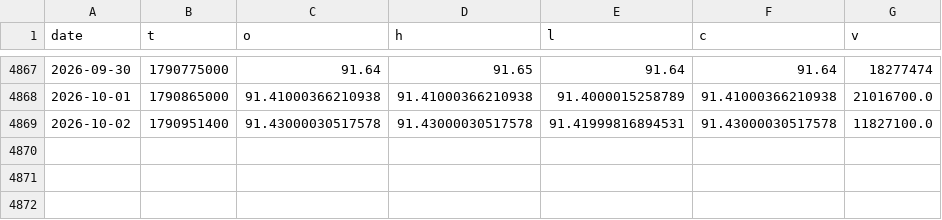
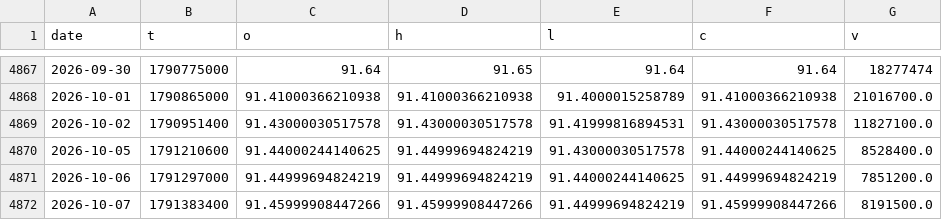
Before and after one commit to morningstarlove/carrygate, a CSV file: data/etf/BIL.csv, drawn as a sheet; only a part is shown, gaps mark what is left out; the diff names each change by its address in the sheet, - before the commit and + after, or states it on an @@ line.

```diff
--- a/data/etf/BIL.csv
+++ b/data/etf/BIL.csv
+row 4870: 2026-10-05 | 1791210600 | 91.44000244140625 | 91.44999694824219 | 91.43000030517578 | 91.44000244140625 | 8528400.0
+row 4871: 2026-10-06 | 1791297000 | 91.44999694824219 | 91.44999694824219 | 91.44000244140625 | 91.44999694824219 | 7851200.0
+row 4872: 2026-10-07 | 1791383400 | 91.45999908447266 | 91.45999908447266 | 91.44999694824219 | 91.45999908447266 | 8191500.0
```
Also changed, not shown: data/etf/EFA.csv, data/etf/IEF.csv, 35 other files.
